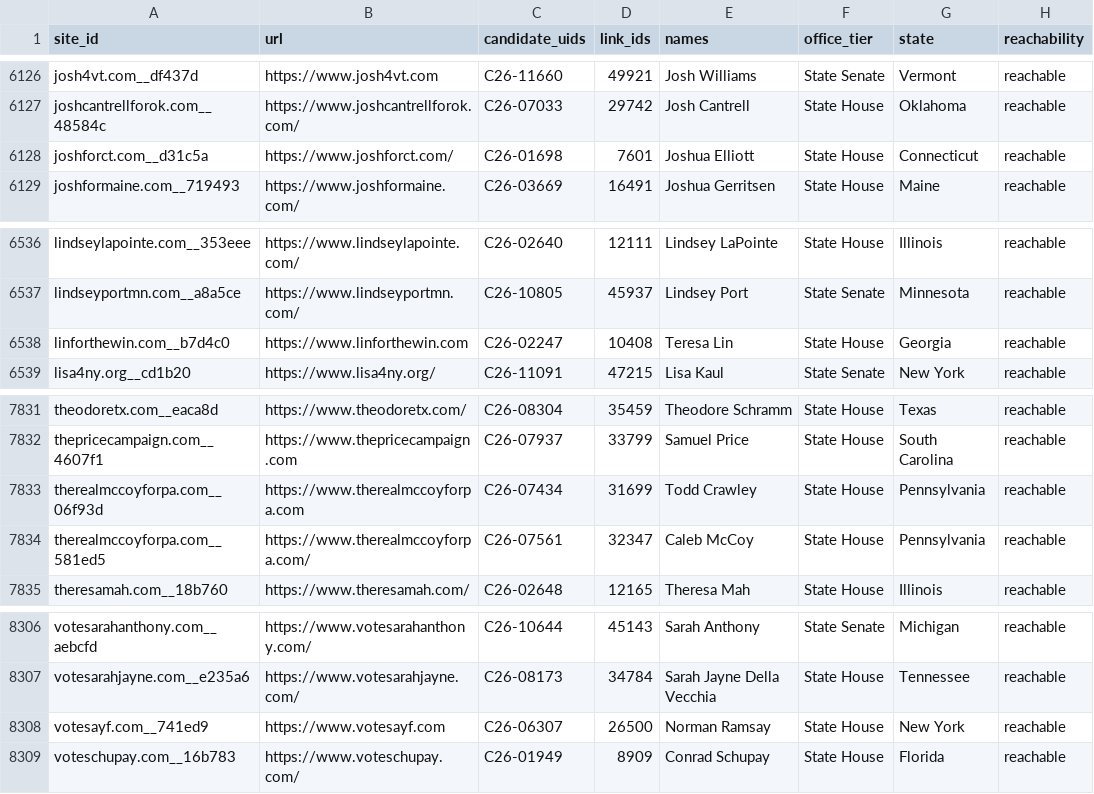
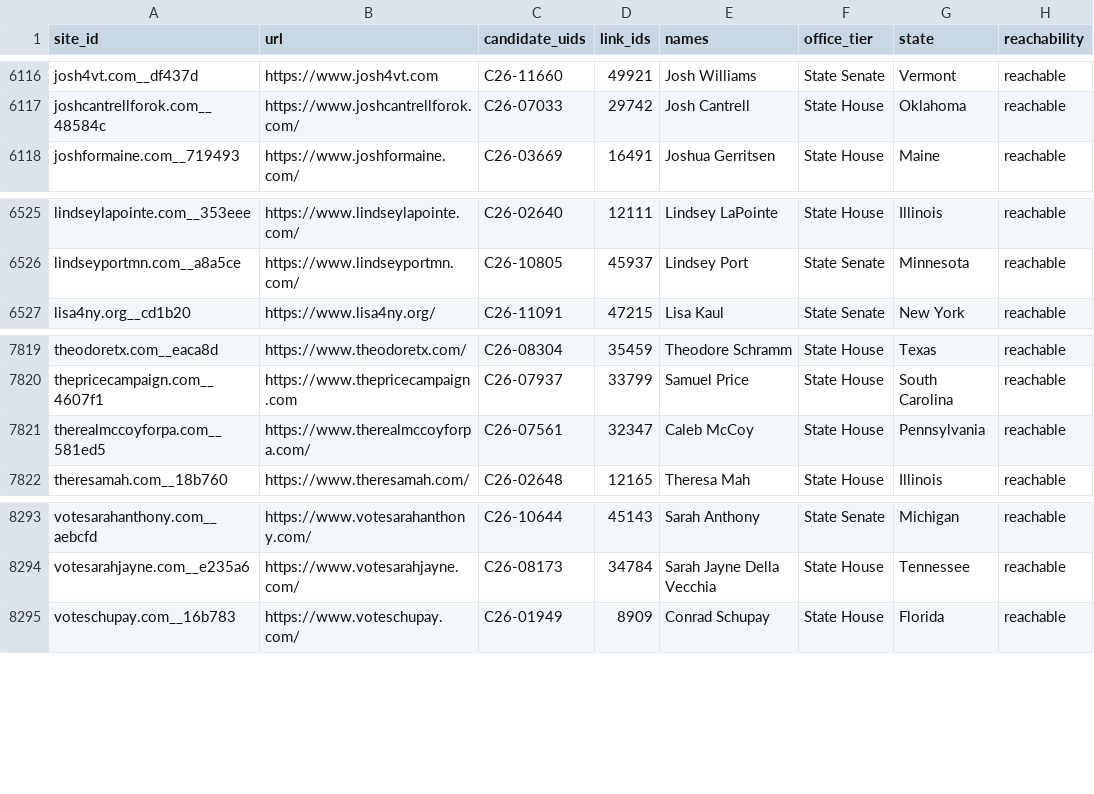
Before and after one commit to nniiicc/electionsitechange, a CSV file: monitor/monitor_urls.csv, drawn as a sheet; only a part is shown, gaps mark what is left out; the diff covers the shown part only; the diff names each change by its address in the sheet, - before the commit and + after, or states it on an @@ line.

```diff
--- a/monitor/monitor_urls.csv
+++ b/monitor/monitor_urls.csv
-row 6128: joshforct.com__d31c5a | https://www.joshforct.com/ | C26-01698 | 7601 | Joshua Elliott | State House | Connecticut | reachable
-row 6538: linforthewin.com__b7d4c0 | https://www.linforthewin.com | C26-02247 | 10408 | Teresa Lin | State House | Georgia | reachable
-row 7833: therealmccoyforpa.com__06f93d | https://www.therealmccoyforpa.com | C26-07434 | 31699 | Todd Crawley | State House | Pennsylvania | reachable
-row 8308: votesayf.com__741ed9 | https://www.votesayf.com | C26-06307 | 26500 | Norman Ramsay | State House | New York | reachable
```
Also changed, not shown: 10 removed rows elsewhere in this file.
